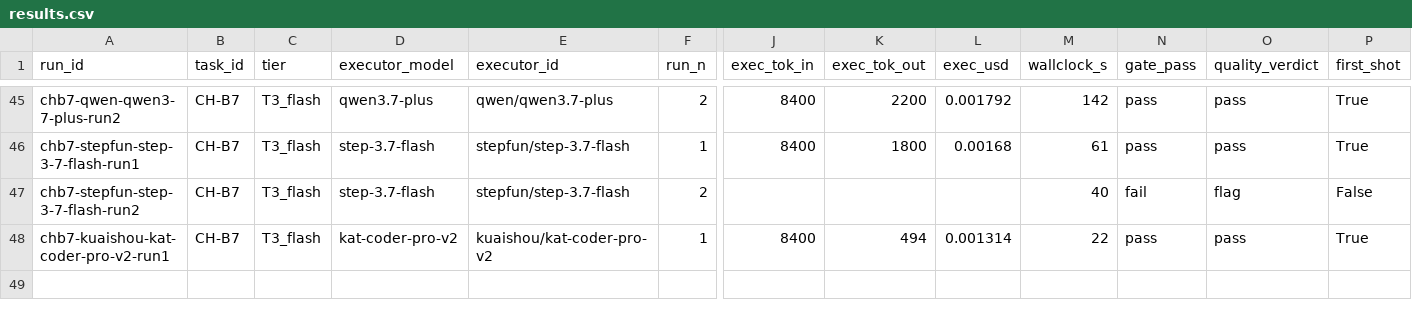
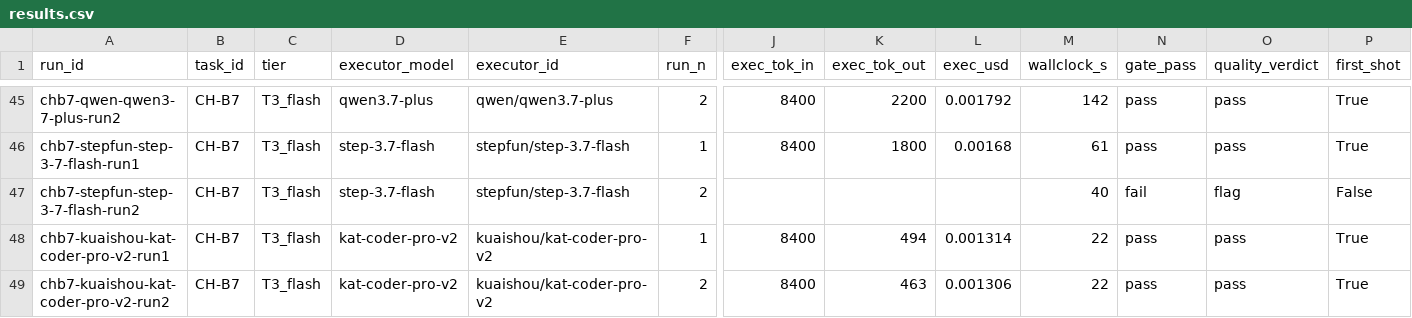
Before and after one commit to asmartin-ai/content-hoarder, a CSV file: bakeoff/results.csv, drawn as a sheet; only a part is shown, gaps mark what is left out; rows hold the shown columns only; the diff names each change by its address in the sheet, - before the commit and + after, or states it on an @@ line.

Commit message:
bakeoff: chb7-kuaishou-kat-coder-pro-v2-run2 pass

```diff
--- a/bakeoff/results.csv
+++ b/bakeoff/results.csv
+row 49: chb7-kuaishou-kat-coder-pro-v2-run2 | CH-B7 | T3_flash | kat-coder-pro-v2 | kuaishou/kat-coder-pro-v2 | 2 | 8400 | 463 | 0.001306 | 22 | pass | pass | True
```
